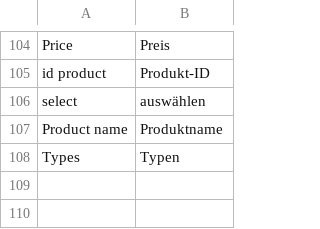
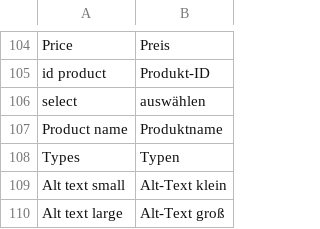
Before and after one commit to spryker/product-management, a CSV file: data/translation/Zed/de_DE.csv, drawn as a sheet; only a part is shown, gaps mark what is left out; the diff names each change by its address in the sheet, - before the commit and + after, or states it on an @@ line.

```diff
--- a/data/translation/Zed/de_DE.csv
+++ b/data/translation/Zed/de_DE.csv
+row 109: Alt text small | Alt-Text klein
+row 110: Alt text large | Alt-Text groß
```
Also changed, not shown: data/translation/Zed/en_US.csv, 1 other file.
